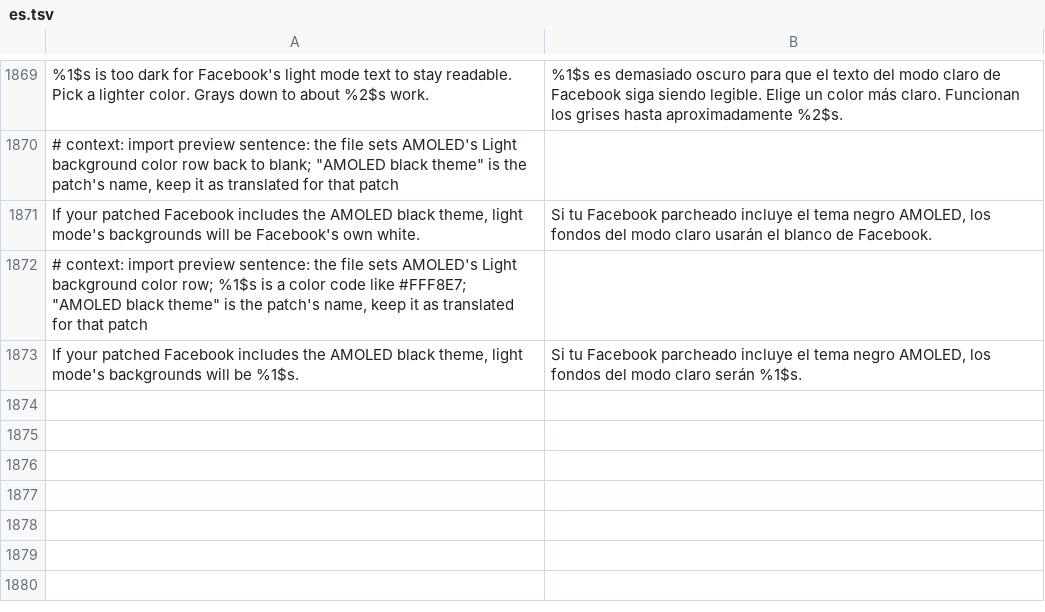
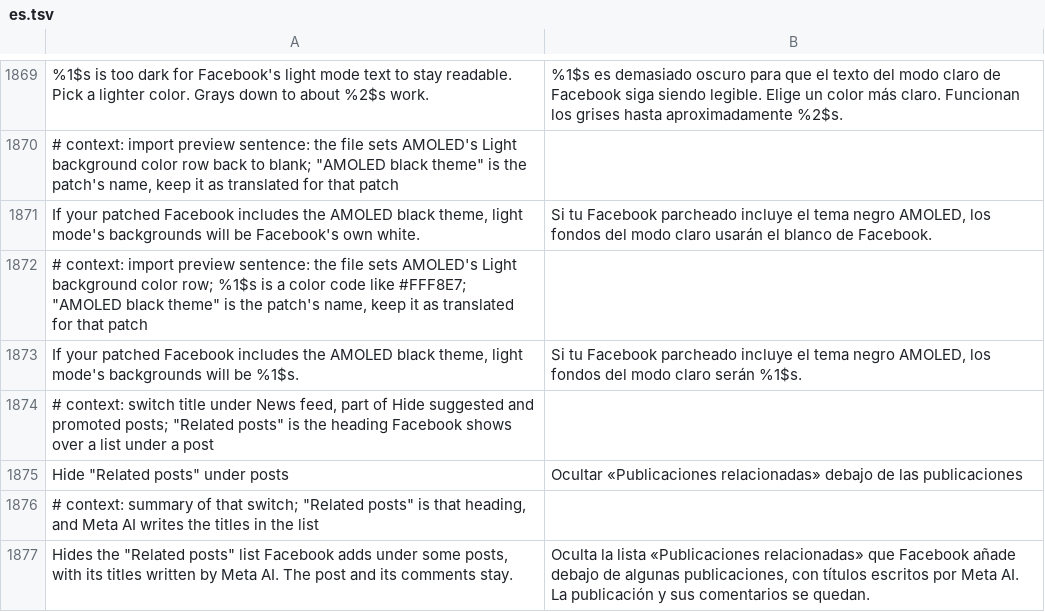
Before and after one commit to JhouHank/HushFacebook, a TSV file: extensions/shared/library/src/main/l10n/es.tsv, drawn as a sheet; only a part is shown, gaps mark what is left out; the diff names each change by its address in the sheet, - before the commit and + after, or states it on an @@ line.

Commit message:
feat(feed): hide Related posts under posts
The Related posts list with Meta AI titles under a post's buttons is
InlineRelatedPostsPlugin, a plugin of the same below-UFI socket as the
Meta AI comment summary, not a feed unit. Hide suggested and promoted
posts now goes first in that socket's check and answers no for the
plugin while the new switch is on. Both hooks can sit in the one check.

Refs #231

```diff
--- a/extensions/shared/library/src/main/l10n/es.tsv
+++ b/extensions/shared/library/src/main/l10n/es.tsv
+row 1874: # context: switch title under News feed, part of Hide suggested and promoted posts; "Related posts" is the heading Facebook shows over a list under a post
+row 1875: Hide "Related posts" under posts | Ocultar «Publicaciones relacionadas» debajo de las publicaciones
+row 1876: # context: summary of that switch; "Related posts" is that heading, and Meta AI writes the titles in the list
+row 1877: Hides the "Related posts" list Facebook adds under some posts, with its titles written by Meta AI. The post and its comments stay. | Oculta la lista «Publicaciones relacionadas» que Facebook añade debajo de algunas publicaciones, con títulos escritos por Meta AI. La publicación y sus comentarios se quedan.
```
Also changed, not shown: extensions/shared/library/src/main/l10n/de.tsv, extensions/shared/library/src/main/l10n/in.tsv, 20 other files.
